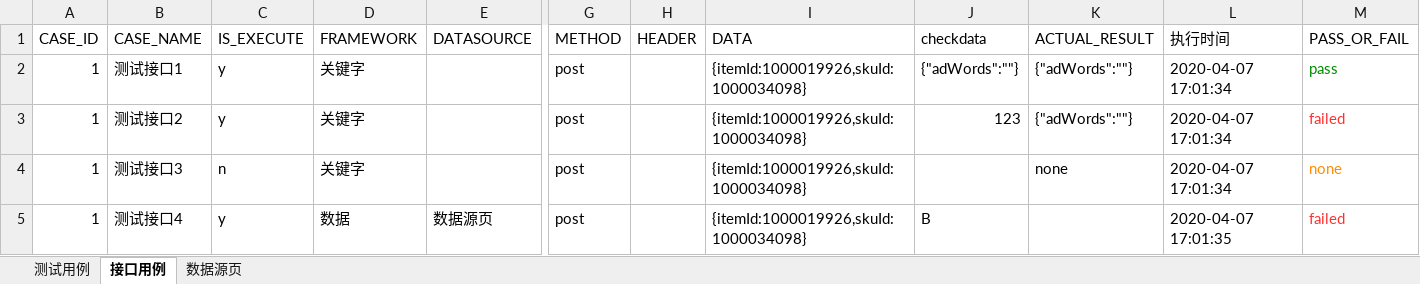
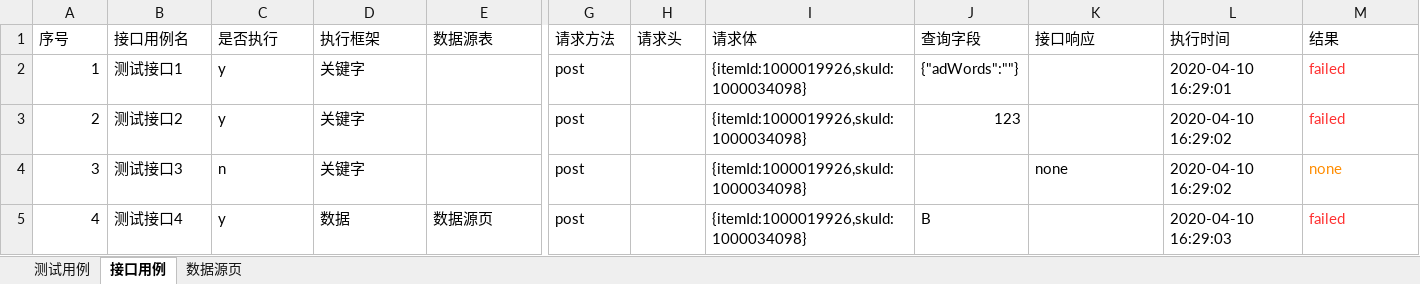
Before and after one commit to kami-a/auto_interface_test, an Excel workbook: testcase/Testcases.xlsx, sheet 接口用例, drawn as a sheet; only a part is shown, gaps mark what is left out; values as stored, in another font and other column widths than the file's, no borders; removed rows and columns are numbered as before the commit, all else as after; rows hold the shown columns only; the diff names each change by its address in the sheet, - before the commit and + after, or states it on an @@ line.

```diff
--- a/testcase/Testcases.xlsx (sheet 接口用例)
+++ b/testcase/Testcases.xlsx (sheet 接口用例)
-row 1: CASE_ID | CASE_NAME | IS_EXECUTE | FRAMEWORK | DATASOURCE | METHOD | HEADER | DATA | checkdata | ACTUAL_RESULT | 执行时间 | PASS_OR_FAIL
+row 1: 序号 | 接口用例名 | 是否执行 | 执行框架 | 数据源表 | 请求方法 | 请求头 | 请求体 | 查询字段 | 接口响应 | 执行时间 | 结果
-K2:K3: {"adWords":""}
+K2:K3: (empty)
-L2: 2020-04-07 17:01:34
+L2: 2020-04-10 16:29:01
-M2: pass
+M2: failed
-M2 text colour: #008B00
+M2 text colour: #FF3030
-A3: 1
+A3: 2
-L3:L4: 2020-04-07 17:01:34
+L3:L4: 2020-04-10 16:29:02
-A4: 1
+A4: 3
-A5: 1
+A5: 4
-L5: 2020-04-07 17:01:35
+L5: 2020-04-10 16:29:03
```
Also changed, not shown: sheet 数据源页, sheet 测试用例, 11 other files.
